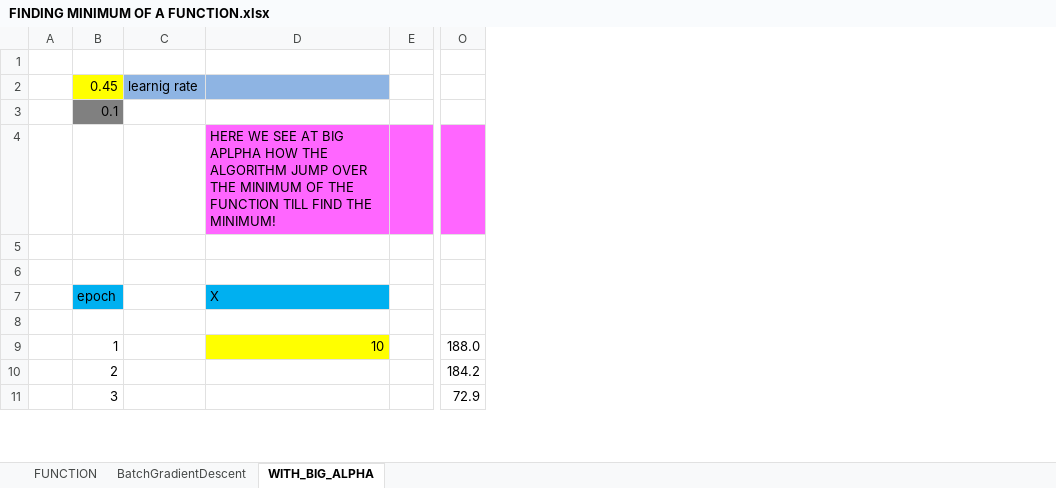
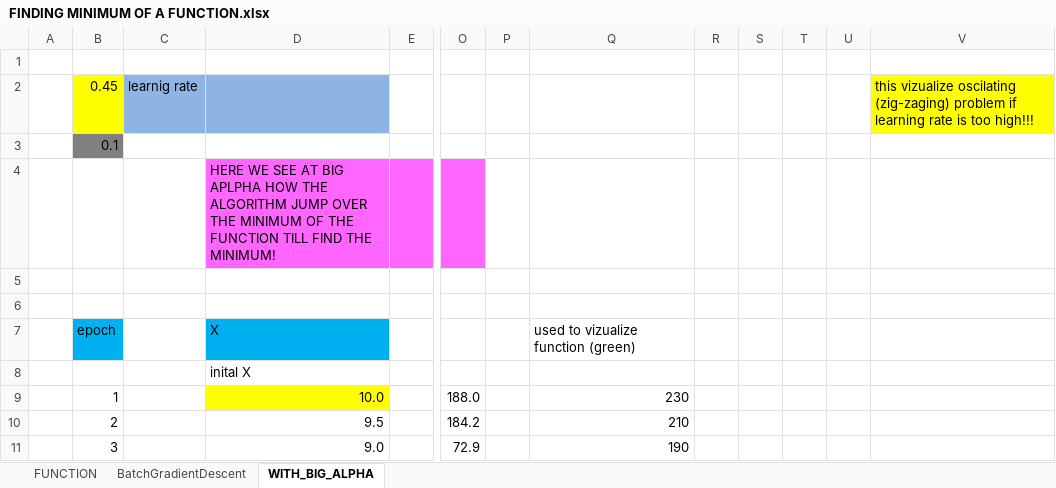
Before and after one commit to AngelNikoloff/Neural-Network-in-spreadsheet, an Excel workbook: FINDING MINIMUM OF A FUNCTION.xlsx, sheet WITH_BIG_ALPHA, drawn as a sheet; only a part is shown, gaps mark what is left out; values as stored, in another font and other column widths than the file's, no borders; charts and pictures not drawn; removed rows and columns are numbered as before the commit, all else as after; the diff names each change by its address in the sheet, - before the commit and + after, or states it on an @@ line.

Commit message:
Add files via upload

```diff
--- a/FINDING MINIMUM OF A FUNCTION.xlsx (sheet WITH_BIG_ALPHA)
+++ b/FINDING MINIMUM OF A FUNCTION.xlsx (sheet WITH_BIG_ALPHA)
-column D, rows 4-9: HERE WE SEE AT BIG APLPHA HOW THE ALGORITHM JUMP OVER THE MINIMUM OF THE FUNCTION TILL FIND THE MINIMUM! |  |  | X |  | 10
+column D, rows 4-11: HERE WE SEE AT BIG APLPHA HOW THE ALGORITHM JUMP OVER THE MINIMUM OF THE FUNCTION TILL FIND THE MINIMUM! |  |  | X | inital X | 10.0 | 9.5 | 9.0
+column P, empty
+column Q, rows 7-11: used to vizualize function (green) |  | 230 | 210 | 190
+column R, empty
+column S, empty
+column T, empty
+column U, empty
+column V, row 2: this vizualize oscilating (zig-zaging) problem if learning rate is too high!!!
```
Also changed, not shown: charts or pictures.
